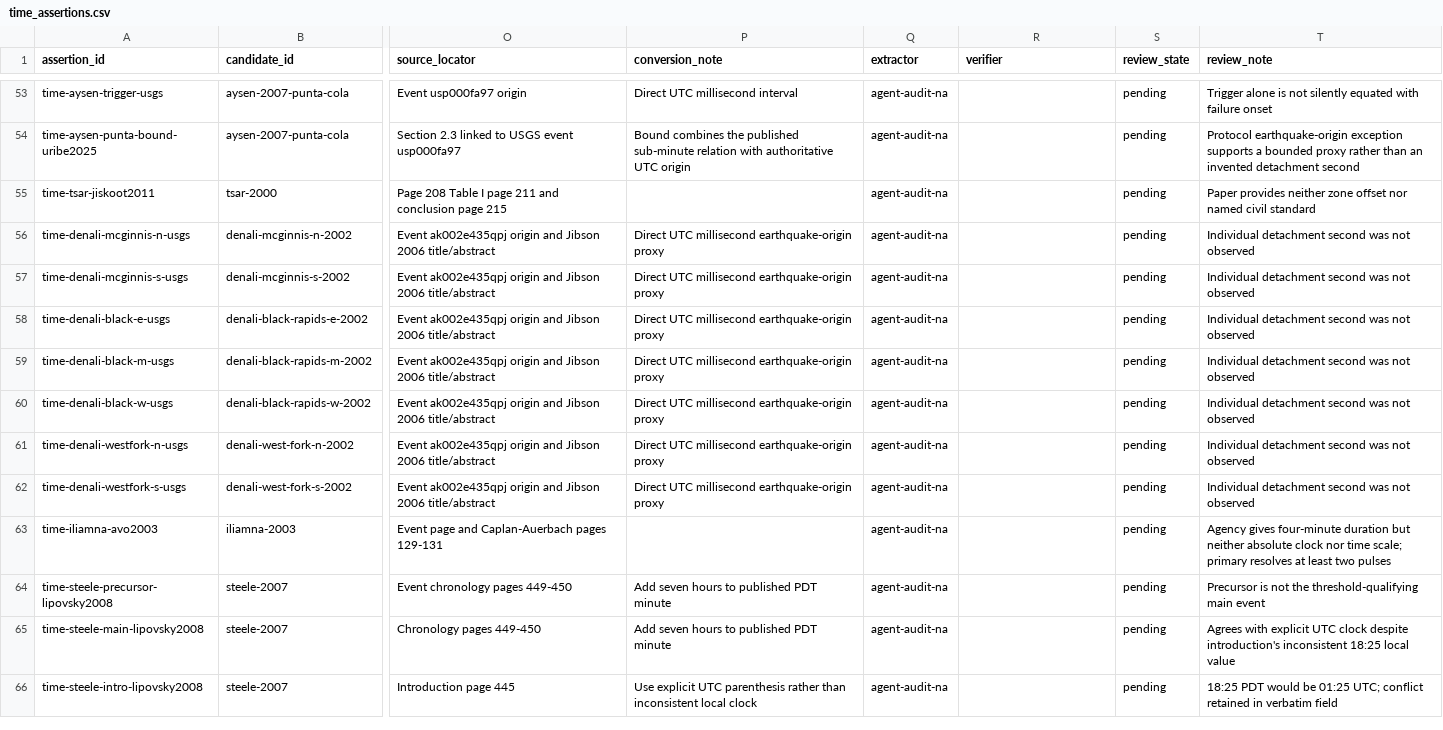
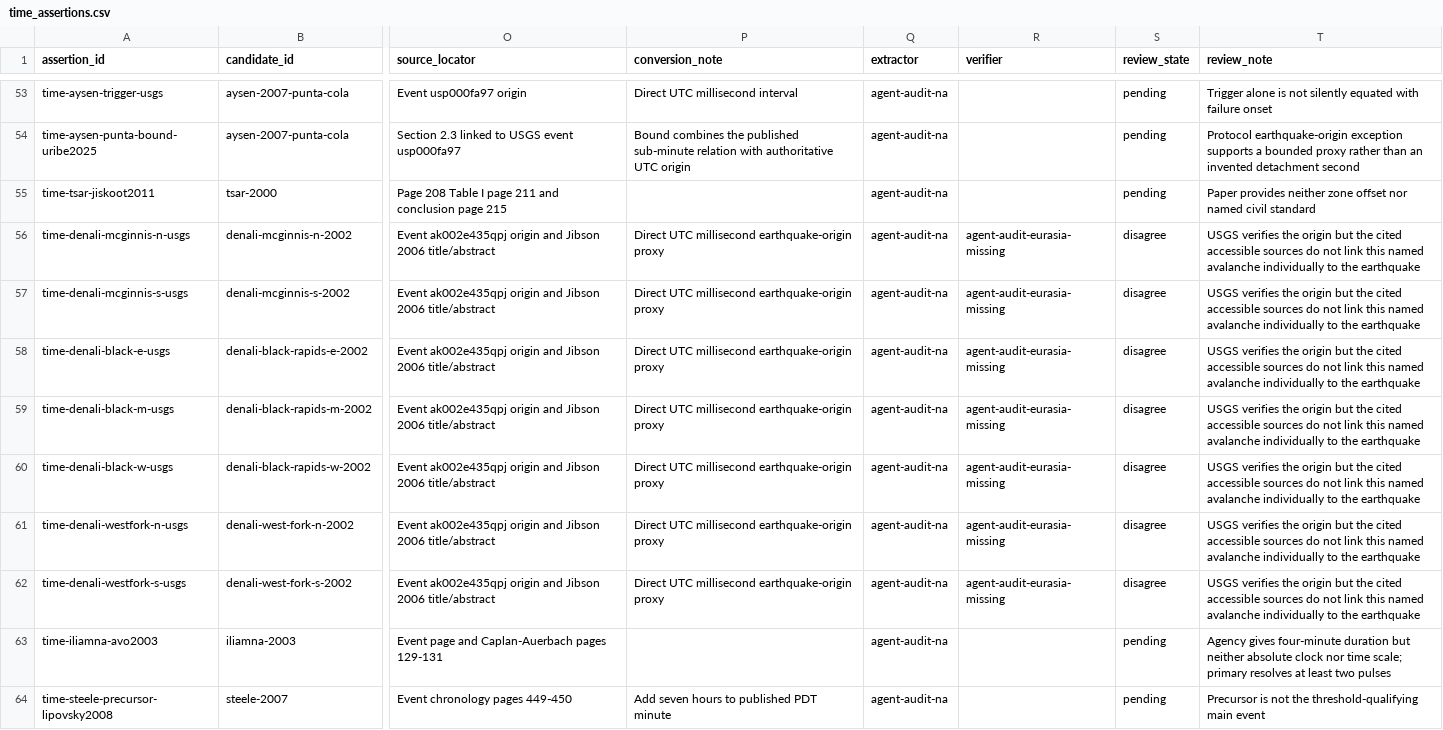
Before and after one commit to bradlipovsky/mass-movements, a CSV file: data/event_audit/time_assertions.csv, drawn as a sheet; only a part is shown, gaps mark what is left out; the shorter side is filled out with more unchanged rows; the diff names each change by its address in the sheet, - before the commit and + after, or states it on an @@ line.

```diff
--- a/data/event_audit/time_assertions.csv
+++ b/data/event_audit/time_assertions.csv
-R56:R62 (verifier): (empty)
+R56:R62 (verifier): agent-audit-eurasia-missing
-S56:S62 (review_state): pending
+S56:S62 (review_state): disagree
-T56:T62 (review_note): Individual detachment second was not observed
+T56:T62 (review_note): USGS verifies the origin but the cited accessible sources do not link this named avalanche individually to the earthquake
```
Also changed, not shown: data/event_audit/coordinate_assertions.csv, data/event_audit/summary.csv, 4 other files.
